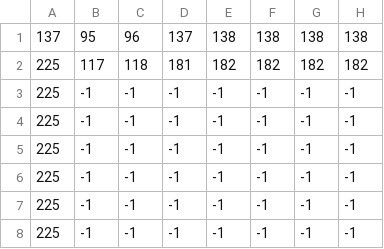
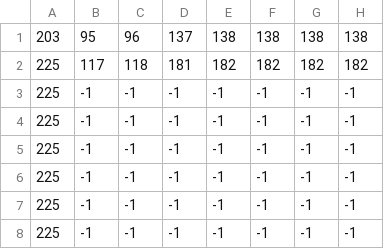
Before and after one commit to KristopherJR/Panacea, a CSV file: Panacea/Content/bin/Windows/Content/Janice_Collision Layer.csv, drawn as a sheet; only a part is shown; the diff names each change by its address in the sheet, - before the commit and + after, or states it on an @@ line.

```diff
--- a/Panacea/Content/bin/Windows/Content/Janice_Collision Layer.csv
+++ b/Panacea/Content/bin/Windows/Content/Janice_Collision Layer.csv
-A1: 137
+A1: 203
```
Also changed, not shown: Panacea/bin/Windows/x86/Debug/Content/Janice_Collision Layer.csv, 2 other files.
